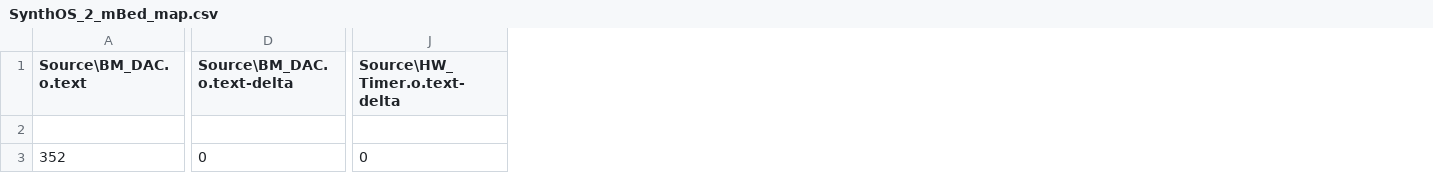
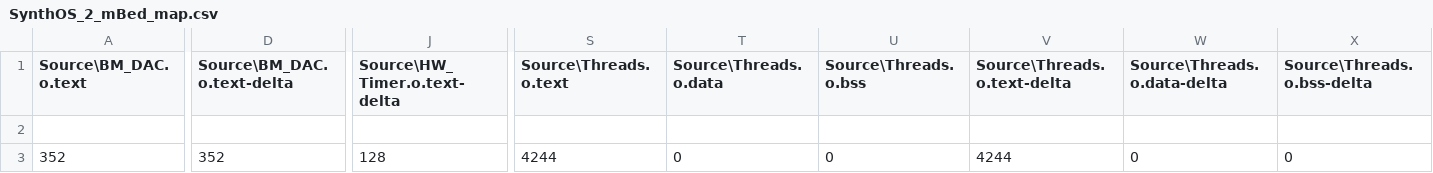
Before and after one commit to Jake-Howell/Synth-OS_2.0, a CSV file: BUILD/NUCLEO_F429ZI/ARMC6/SynthOS_2_mBed_map.csv, drawn as a sheet; only a part is shown, gaps mark what is left out; the diff covers the shown part only; the diff names each change by its address in the sheet, - before the commit and + after, or states it on an @@ line.

```diff
--- a/BUILD/NUCLEO_F429ZI/ARMC6/SynthOS_2_mBed_map.csv
+++ b/BUILD/NUCLEO_F429ZI/ARMC6/SynthOS_2_mBed_map.csv
+column S (Source\Threads.o.text), row 3: 4244
+column T (Source\Threads.o.data), row 3: 0
+column U (Source\Threads.o.bss), row 3: 0
+column V (Source\Threads.o.text-delta), row 3: 4244
+column W (Source\Threads.o.data-delta), row 3: 0
+column X (Source\Threads.o.bss-delta), row 3: 0
-D3 (Source\BM_DAC.o.text-delta): 0
+D3 (Source\BM_DAC.o.text-delta): 352
-J3 (Source\HW_Timer.o.text-delta): 0
+J3 (Source\HW_Timer.o.text-delta): 128
```
Also changed, not shown: 34 edited cells elsewhere in this file, 14 other files.
